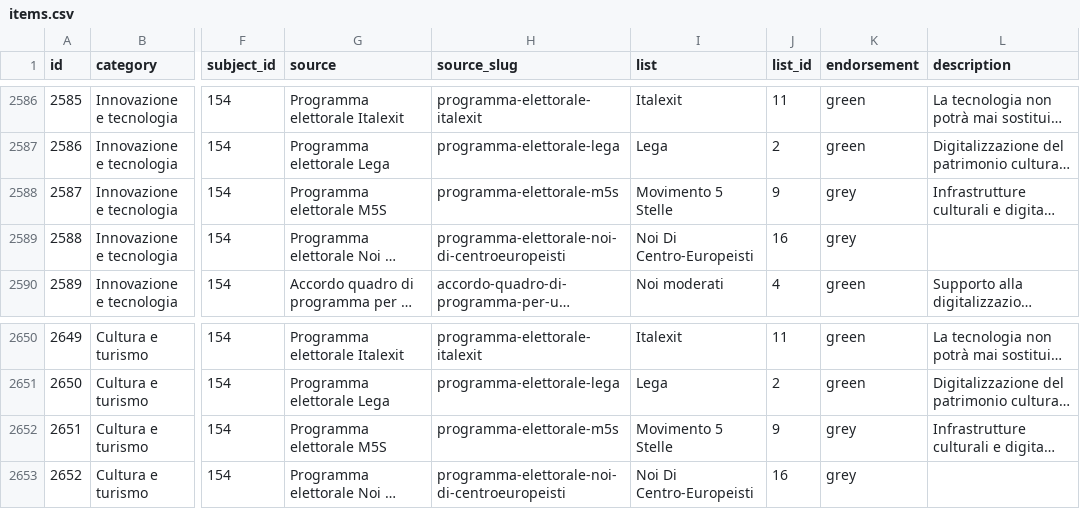
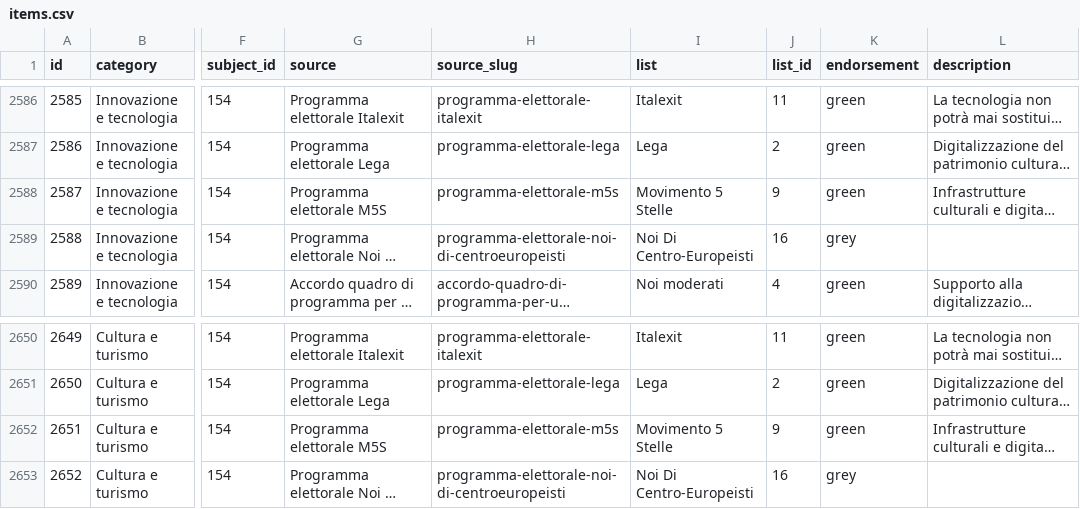
Before and after one commit to indecis-it/data, a CSV file: data/items.csv, drawn as a sheet; only a part is shown, gaps mark what is left out; long unchanged cells end in …; the diff names each change by its address in the sheet, - before the commit and + after, or states it on an @@ line.

```diff
--- a/data/items.csv
+++ b/data/items.csv
-K2588 (endorsement): grey
+K2588 (endorsement): green
-K2652 (endorsement): grey
+K2652 (endorsement): green
```
Also changed, not shown: data/press.csv, 2 other files.
